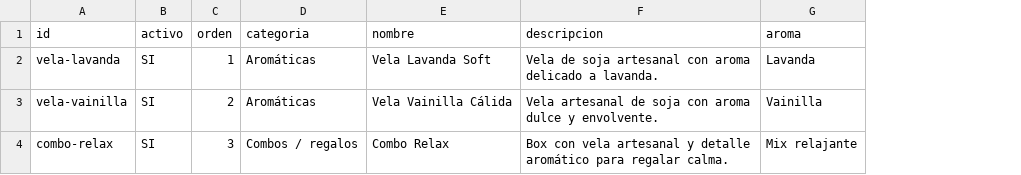
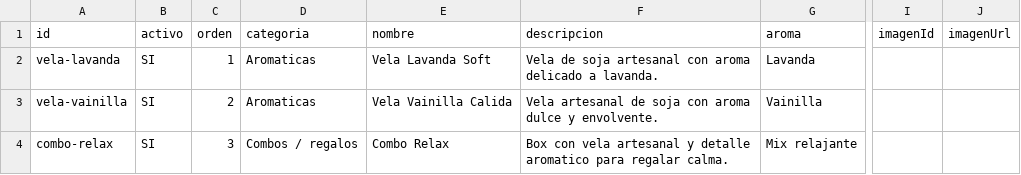
Before and after one commit to EdgarA1989/calefica_velas, a CSV file: docs/productos_velas_soja_template.csv, drawn as a sheet; only a part is shown, gaps mark what is left out; the diff names each change by its address in the sheet, - before the commit and + after, or states it on an @@ line.

```diff
--- a/docs/productos_velas_soja_template.csv
+++ b/docs/productos_velas_soja_template.csv
+column I (imagenId), empty
+column J (imagenUrl), empty
-D2:D3 (categoria): Aromáticas
+D2:D3 (categoria): Aromaticas
-E3 (nombre): Vela Vainilla Cálida
+E3 (nombre): Vela Vainilla Calida
-F4 (descripcion): …y detalle aromático para regalar…
+F4 (descripcion): …y detalle aromatico para regalar…
```
Also changed, not shown: 4 other files.
